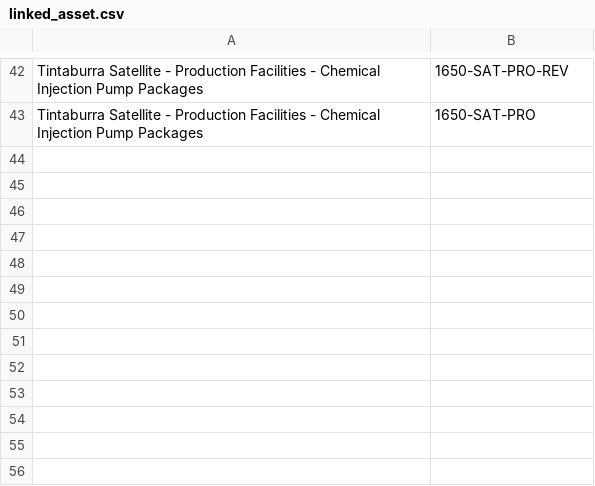
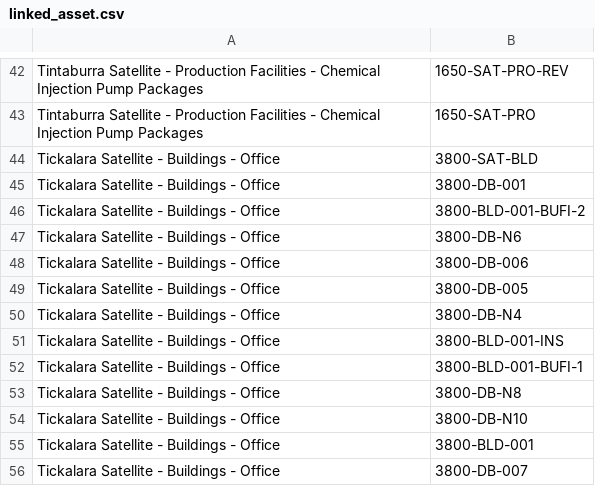
Before and after one commit to Fungungun/MeridiumGUIAuto, a CSV file: linked_asset.csv, drawn as a sheet; only a part is shown, gaps mark what is left out.

```diff
--- a/linked_asset.csv
+++ b/linked_asset.csv
@@ -43 +43,14 @@ Tintaburra Satellite - Production Facilities - Chemical Injection Pump Packages,
 Tintaburra Satellite - Production Facilities - Chemical Injection Pump Packages,1650-SAT-PRO
+Tickalara Satellite - Buildings - Office,3800-SAT-BLD
+Tickalara Satellite - Buildings - Office,3800-DB-001
+Tickalara Satellite - Buildings - Office,3800-BLD-001-BUFI-2
+Tickalara Satellite - Buildings - Office,3800-DB-N6
+Tickalara Satellite - Buildings - Office,3800-DB-006
+Tickalara Satellite - Buildings - Office,3800-DB-005
+Tickalara Satellite - Buildings - Office,3800-DB-N4
+Tickalara Satellite - Buildings - Office,3800-BLD-001-INS
+Tickalara Satellite - Buildings - Office,3800-BLD-001-BUFI-1
+Tickalara Satellite - Buildings - Office,3800-DB-N8
+Tickalara Satellite - Buildings - Office,3800-DB-N10
+Tickalara Satellite - Buildings - Office,3800-BLD-001
+Tickalara Satellite - Buildings - Office,3800-DB-007
```
Also changed, not shown: created_job_plan.csv, created_package.csv, 2 other files.
